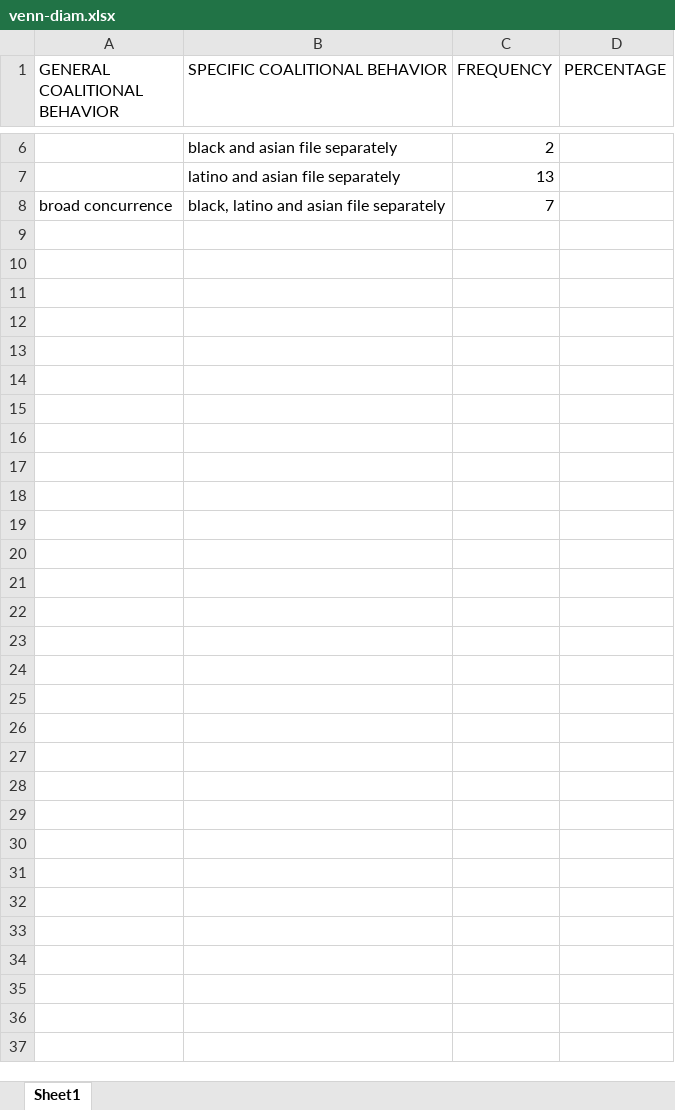
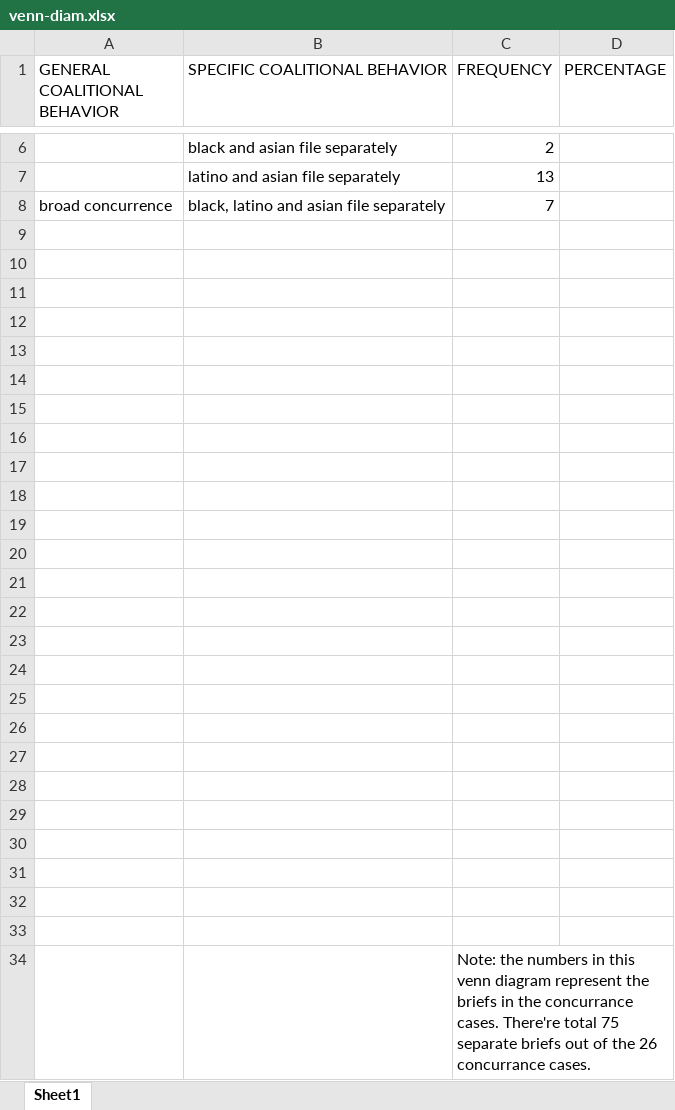
Before and after one commit to haowang666/Amicus-Brief, an Excel workbook: venn-diam.xlsx, sheet Sheet1, drawn as a sheet; only a part is shown, gaps mark what is left out; values as stored, in another font and other column widths than the file's, no borders; charts and pictures not drawn; the diff names each change by its address in the sheet, - before the commit and + after, or states it on an @@ line.

Commit message:
update venn diagram notes

```diff
--- a/venn-diam.xlsx (sheet Sheet1)
+++ b/venn-diam.xlsx (sheet Sheet1)
+row 9: (empty)
+row 10: (empty)
+row 11: (empty)
+row 12: (empty)
+row 13: (empty)
+row 14: (empty)
+row 15: (empty)
+row 16: (empty)
+row 17: (empty)
+row 18: (empty)
+row 19: (empty)
+row 20: (empty)
+row 21: (empty)
+row 22: (empty)
+row 23: (empty)
+row 24: (empty)
+row 25: (empty)
+row 26: (empty)
+row 27: (empty)
+row 28: (empty)
+row 29: (empty)
+row 30: (empty)
+row 31: (empty)
+row 32: (empty)
+row 33: (empty)
+row 34:  |  | Note: the numbers in this venn diagram represent the briefs in the concurrance cases. There're total 75 separate briefs out of the 26 concurrance cases.
```
Also changed, not shown: 1 other file.
